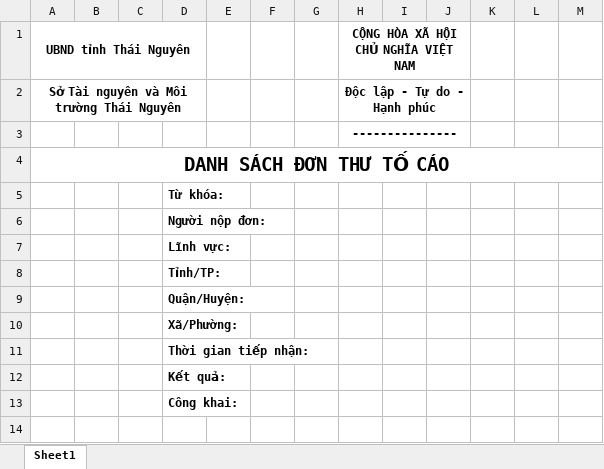
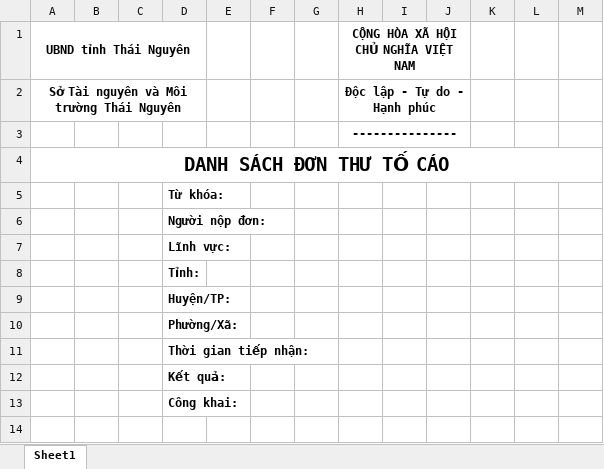
Before and after one commit to haitc21/HTTT_KNTC, an Excel workbook: src/aspnet-core 7.0/src/KNTC.HttpApi.Host/wwwroot/ExcelTemplate/Denounce.xlsx, sheet Sheet1, drawn as a sheet; only a part is shown; values as stored, in another font and other column widths than the file's, no borders; the diff names each change by its address in the sheet, - before the commit and + after, or states it on an @@ line.

Commit message:
Sửa các tiêu đề Tỉnh/TP -> Tỉnh, Quận/Huyện -> Huyện/TP trong form, view và report

```diff
--- a/src/aspnet-core 7.0/src/KNTC.HttpApi.Host/wwwroot/ExcelTemplate/Denounce.xlsx (sheet Sheet1)
+++ b/src/aspnet-core 7.0/src/KNTC.HttpApi.Host/wwwroot/ExcelTemplate/Denounce.xlsx (sheet Sheet1)
-D8: Tỉnh/TP:
+D8: Tỉnh:
-D9: Quận/Huyện:
+D9: Huyện/TP:
-D10: Xã/Phường:
+D10: Phường/Xã:
```
Also changed, not shown: src/aspnet-core 7.0/src/KNTC.HttpApi.Host/wwwroot/ExcelTemplate/Complain.xlsx, src/aspnet-core 7.0/src/KNTC.HttpApi.Host/wwwroot/ExcelTemplate/Report.xlsx, 9 other files.
